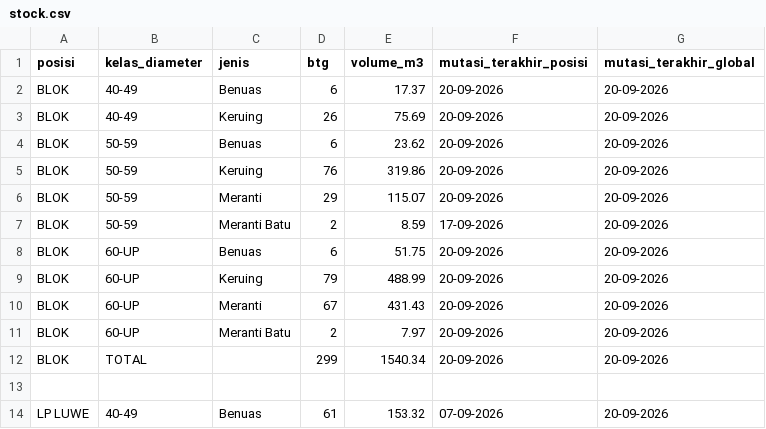
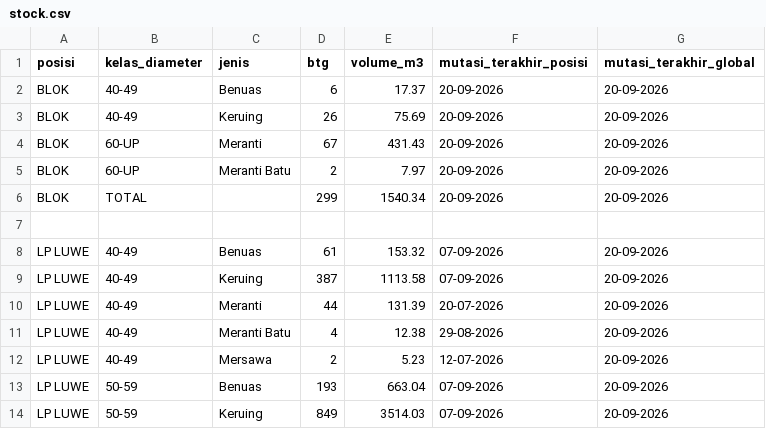
Before and after one commit to duniandis/data_apk, a CSV file: stock.csv, drawn as a sheet; only a part is shown; the shorter side is filled out with more unchanged rows.

Commit message:
Update stock.csv

```diff
--- a/stock.csv
+++ b/stock.csv
@@ -3,8 +3,2 @@ BLOK,40-49,Benuas,6,17.37,20-09-2026,20-09-2026
 BLOK,40-49,Keruing,26,75.69,20-09-2026,20-09-2026
-BLOK,50-59,Benuas,6,23.62,20-09-2026,20-09-2026
-BLOK,50-59,Keruing,76,319.86,20-09-2026,20-09-2026
-BLOK,50-59,Meranti,29,115.07,20-09-2026,20-09-2026
-BLOK,50-59,Meranti Batu,2,8.59,17-09-2026,20-09-2026
-BLOK,60-UP,Benuas,6,51.75,20-09-2026,20-09-2026
-BLOK,60-UP,Keruing,79,488.99,20-09-2026,20-09-2026
 BLOK,60-UP,Meranti,67,431.43,20-09-2026,20-09-2026
```
